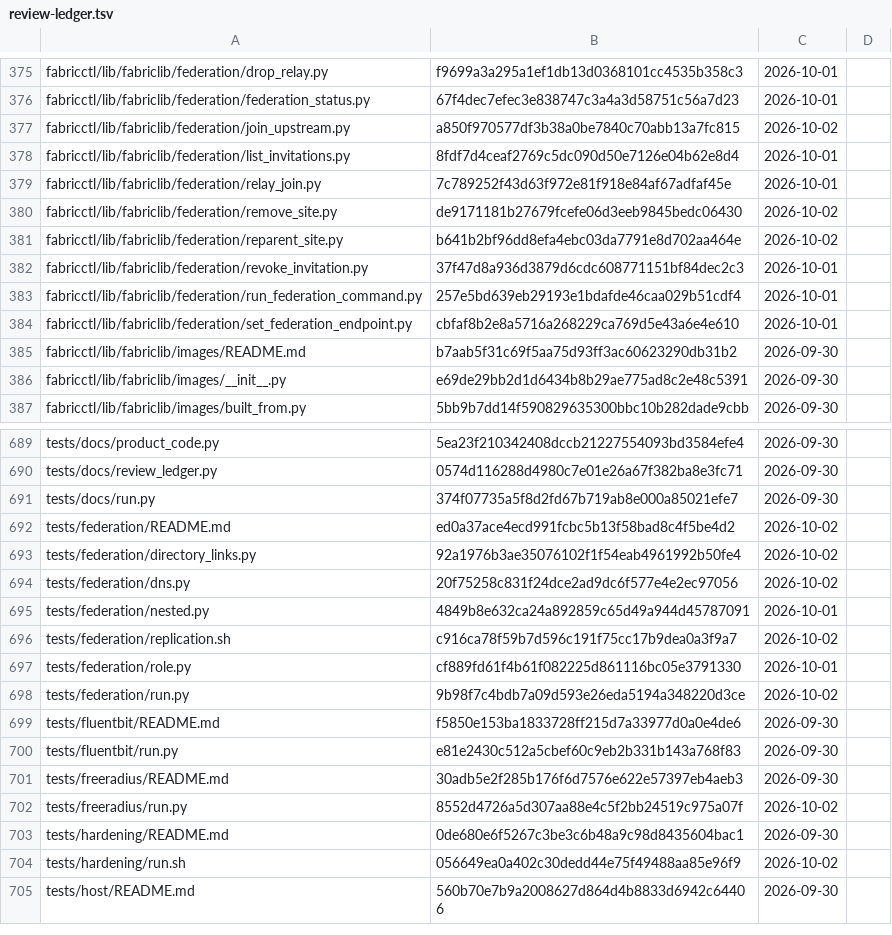
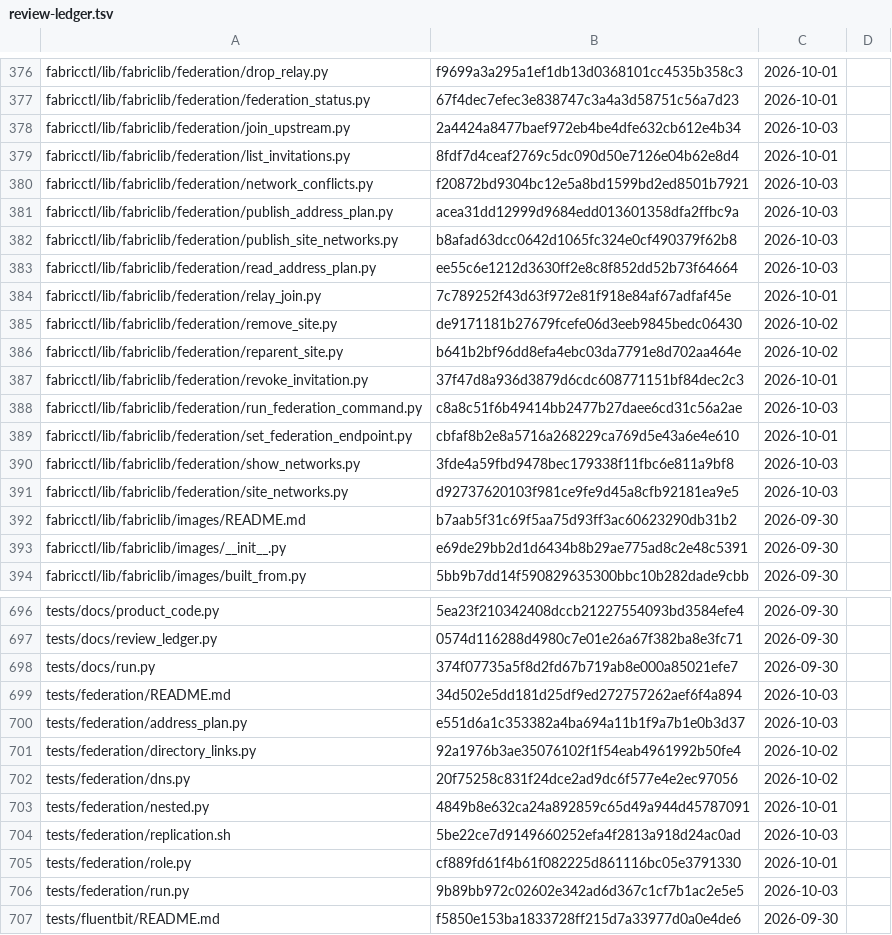
Before and after one commit to archdukejim/open-fabric, a TSV file: docs/maintenance/review-ledger.tsv, drawn as a sheet; only a part is shown, gaps mark what is left out; the shorter side is filled out with more unchanged rows; the diff covers the shown part only.

```diff
--- a/docs/maintenance/review-ledger.tsv
+++ b/docs/maintenance/review-ledger.tsv
@@ -376,4 +377,8 @@ fabricctl/lib/fabriclib/federation/drop_relay.py	f9699a3a295a1ef1db13d0368101cc4
 fabricctl/lib/fabriclib/federation/federation_status.py	67f4dec7efec3e838747c3a4a3d58751c56a7d23	2026-10-01	
-fabricctl/lib/fabriclib/federation/join_upstream.py	a850f970577df3b38a0be7840c70abb13a7fc815	2026-10-02	
+fabricctl/lib/fabriclib/federation/join_upstream.py	2a4424a8477baef972eb4be4dfe632cb612e4b34	2026-10-03	
 fabricctl/lib/fabriclib/federation/list_invitations.py	8fdf7d4ceaf2769c5dc090d50e7126e04b62e8d4	2026-10-01	
+fabricctl/lib/fabriclib/federation/network_conflicts.py	f20872bd9304bc12e5a8bd1599bd2ed8501b7921	2026-10-03	
+fabricctl/lib/fabriclib/federation/publish_address_plan.py	acea31dd12999d9684edd013601358dfa2ffbc9a	2026-10-03	
+fabricctl/lib/fabriclib/federation/publish_site_networks.py	b8afad63dcc0642d1065fc324e0cf490379f62b8	2026-10-03	
+fabricctl/lib/fabriclib/federation/read_address_plan.py	ee55c6e1212d3630ff2e8c8f852dd52b73f64664	2026-10-03	
 fabricctl/lib/fabriclib/federation/relay_join.py	7c789252f43d63f972e81f918e84af67adfaf45e	2026-10-01	
@@ -382,4 +387,6 @@ fabricctl/lib/fabriclib/federation/reparent_site.py	b641b2bf96dd8efa4ebc03da7791
 fabricctl/lib/fabriclib/federation/revoke_invitation.py	37f47d8a936d3879d6cdc608771151bf84dec2c3	2026-10-01	
-fabricctl/lib/fabriclib/federation/run_federation_command.py	257e5bd639eb29193e1bdafde46caa029b51cdf4	2026-10-01	
+fabricctl/lib/fabriclib/federation/run_federation_command.py	c8a8c51f6b49414bb2477b27daee6cd31c56a2ae	2026-10-03	
 fabricctl/lib/fabriclib/federation/set_federation_endpoint.py	cbfaf8b2e8a5716a268229ca769d5e43a6e4e610	2026-10-01	
+fabricctl/lib/fabriclib/federation/show_networks.py	3fde4a59fbd9478bec179338f11fbc6e811a9bf8	2026-10-03	
+fabricctl/lib/fabriclib/federation/site_networks.py	d92737620103f981ce9fe9d45a8cfb92181ea9e5	2026-10-03	
 fabricctl/lib/fabriclib/images/README.md	b7aab5f31c69f5aa75d93ff3ac60623290db31b2	2026-09-30	
@@ -691,3 +698,4 @@ tests/docs/review_ledger.py	0574d116288d4980c7e01e26a67f382ba8e3fc71	2026-09-30
 tests/docs/run.py	374f07735a5f8d2fd67b719ab8e000a85021efe7	2026-09-30	
-tests/federation/README.md	ed0a37ace4ecd991fcbc5b13f58bad8c4f5be4d2	2026-10-02	
+tests/federation/README.md	34d502e5dd181d25df9ed272757262aef6f4a894	2026-10-03	
+tests/federation/address_plan.py	e551d6a1c353382a4ba694a11b1f9a7b1e0b3d37	2026-10-03	
 tests/federation/directory_links.py	92a1976b3ae35076102f1f54eab4961992b50fe4	2026-10-02	
@@ -695,5 +703,5 @@ tests/federation/dns.py	20f75258c831f24dce2ad9dc6f577e4e2ec97056	2026-10-02
 tests/federation/nested.py	4849b8e632ca24a892859c65d49a944d45787091	2026-10-01	
-tests/federation/replication.sh	c916ca78f59b7d596c191f75cc17b9dea0a3f9a7	2026-10-02	
+tests/federation/replication.sh	5be22ce7d9149660252efa4f2813a918d24ac0ad	2026-10-03	
 tests/federation/role.py	cf889fd61f4b61f082225d861116bc05e3791330	2026-10-01	
-tests/federation/run.py	9b98f7c4bdb7a09d593e26eda5194a348220d3ce	2026-10-02	
+tests/federation/run.py	9b89bb972c02602e342ad6d367c1cf7b1ac2e5e5	2026-10-03	
 tests/fluentbit/README.md	f5850e153ba1833728ff215d7a33977d0a0e4de6	2026-09-30	
```
Also changed, not shown: 1 added row and 52 edited cells elsewhere in this file, 43 other files.
